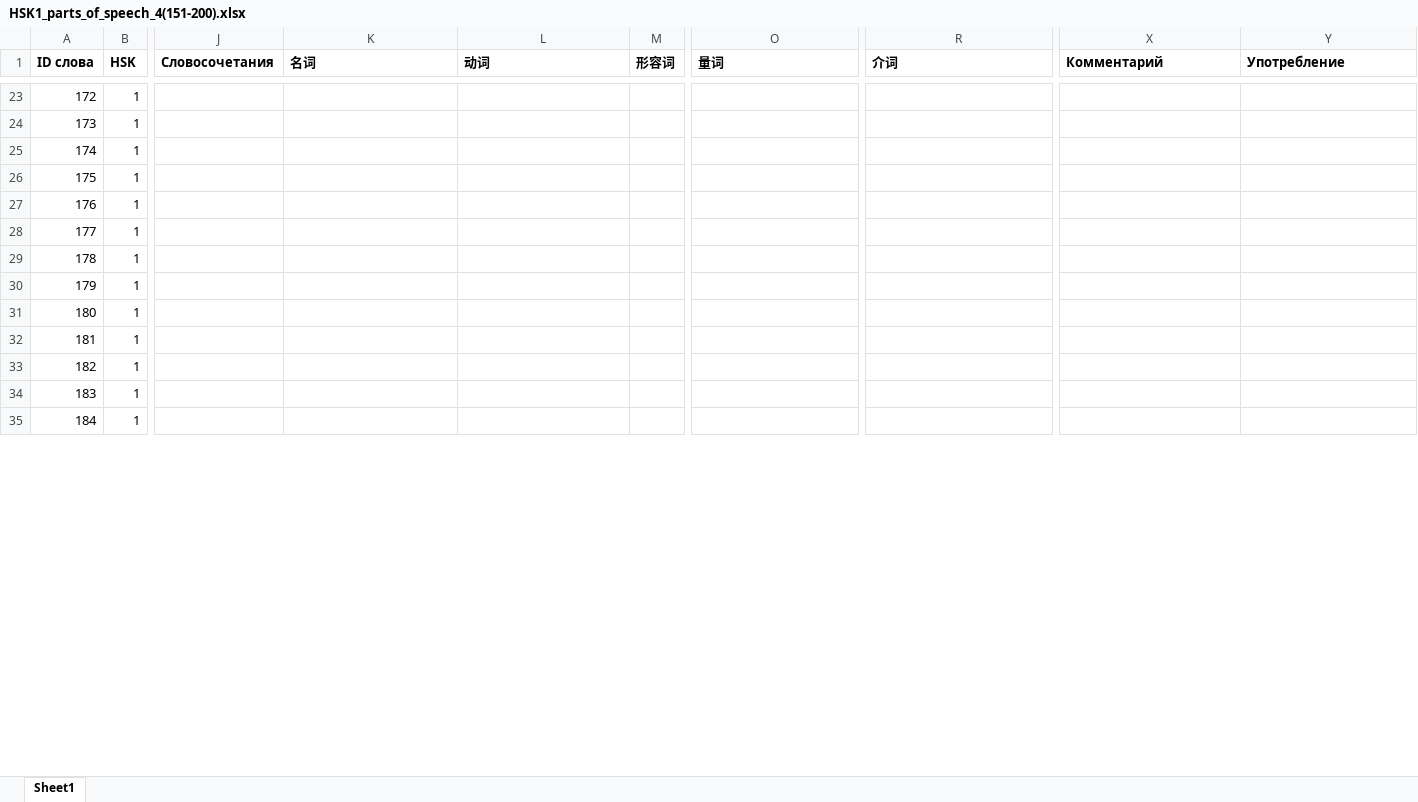
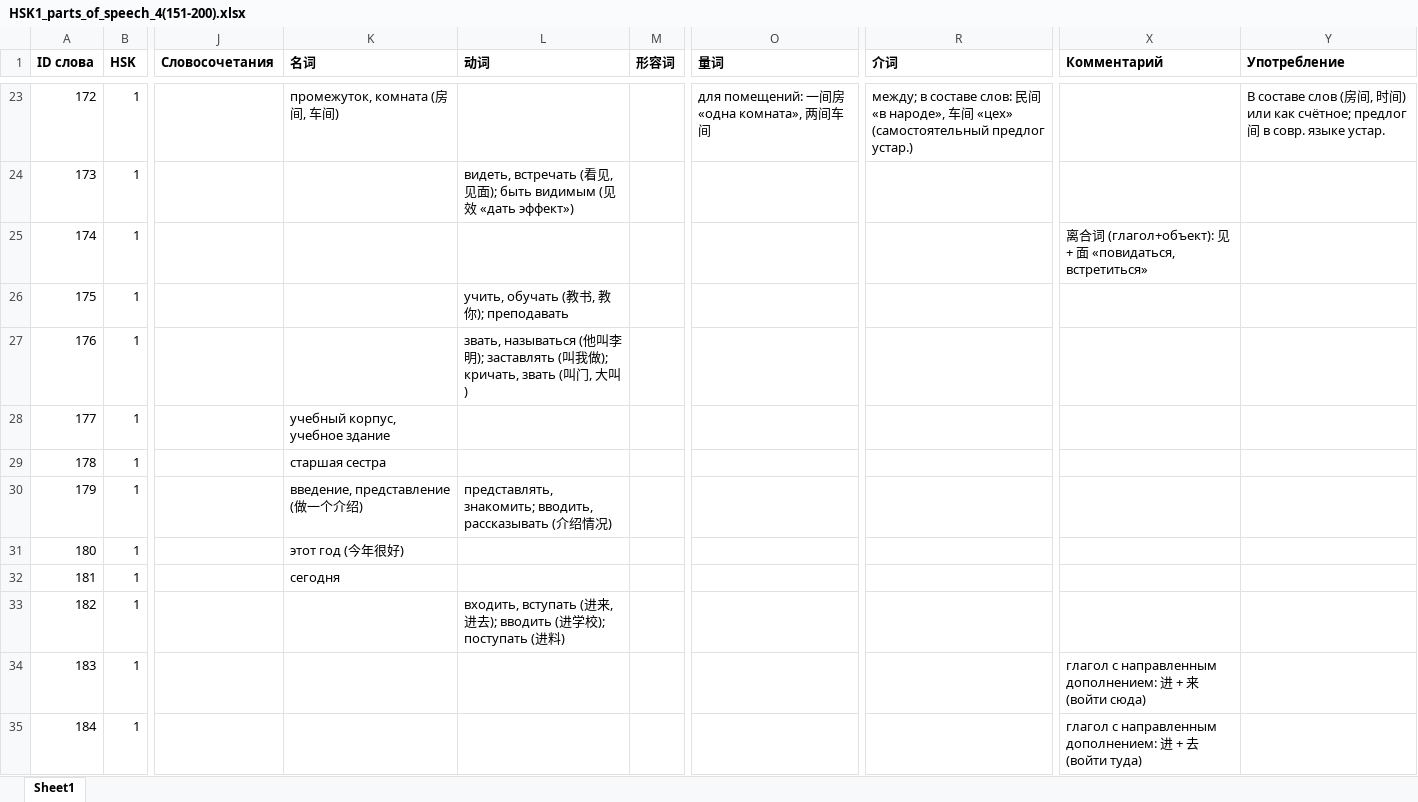
Before and after one commit to XeniaDay/ch_tones, an Excel workbook: HSK1_parts_of_speech_4(151-200).xlsx, sheet Sheet1, drawn as a sheet; only a part is shown, gaps mark what is left out; values as stored, in another font and other column widths than the file's, no borders; the diff covers the shown part only; the diff names each change by its address in the sheet, - before the commit and + after, or states it on an @@ line.

```diff
--- a/HSK1_parts_of_speech_4(151-200).xlsx (sheet Sheet1)
+++ b/HSK1_parts_of_speech_4(151-200).xlsx (sheet Sheet1)
-K23 (名词): (empty)
+K23 (名词): промежуток, комната (房间, 车间)
-O23 (量词): (empty)
+O23 (量词): для помещений: 一间房 «одна комната», 两间车间
-R23 (介词): (empty)
+R23 (介词): между; в составе слов: 民间 «в народе», 车间 «цех» (самостоятельный предлог устар.)
-Y23 (Употребление): (empty)
+Y23 (Употребление): В составе слов (房间, 时间) или как счётное; предлог 间 в совр. языке устар.
-L24 (动词): (empty)
+L24 (动词): видеть, встречать (看见, 见面); быть видимым (见效 «дать эффект»)
-X25 (Комментарий): (empty)
+X25 (Комментарий): 离合词 (глагол+объект): 见 + 面 «повидаться, встретиться»
-L26 (动词): (empty)
+L26 (动词): учить, обучать (教书, 教你); преподавать
-L27 (动词): (empty)
+L27 (动词): звать, называться (他叫李明); заставлять (叫我做); кричать, звать (叫门, 大叫)
-K28 (名词): (empty)
+K28 (名词): учебный корпус, учебное здание
-K29 (名词): (empty)
+K29 (名词): старшая сестра
-K30 (名词): (empty)
+K30 (名词): введение, представление (做一个介绍)
-L30 (动词): (empty)
+L30 (动词): представлять, знакомить; вводить, рассказывать (介绍情况)
-K31 (名词): (empty)
+K31 (名词): этот год (今年很好)
-K32 (名词): (empty)
+K32 (名词): сегодня
-L33 (动词): (empty)
+L33 (动词): входить, вступать (进来, 进去); вводить (进学校); поступать (进料)
-X34 (Комментарий): (empty)
+X34 (Комментарий): глагол с направленным дополнением: 进 + 来 (войти сюда)
-X35 (Комментарий): (empty)
+X35 (Комментарий): глагол с направленным дополнением: 进 + 去 (войти туда)
```
Also changed, not shown: 51 edited cells elsewhere in this sheet.
